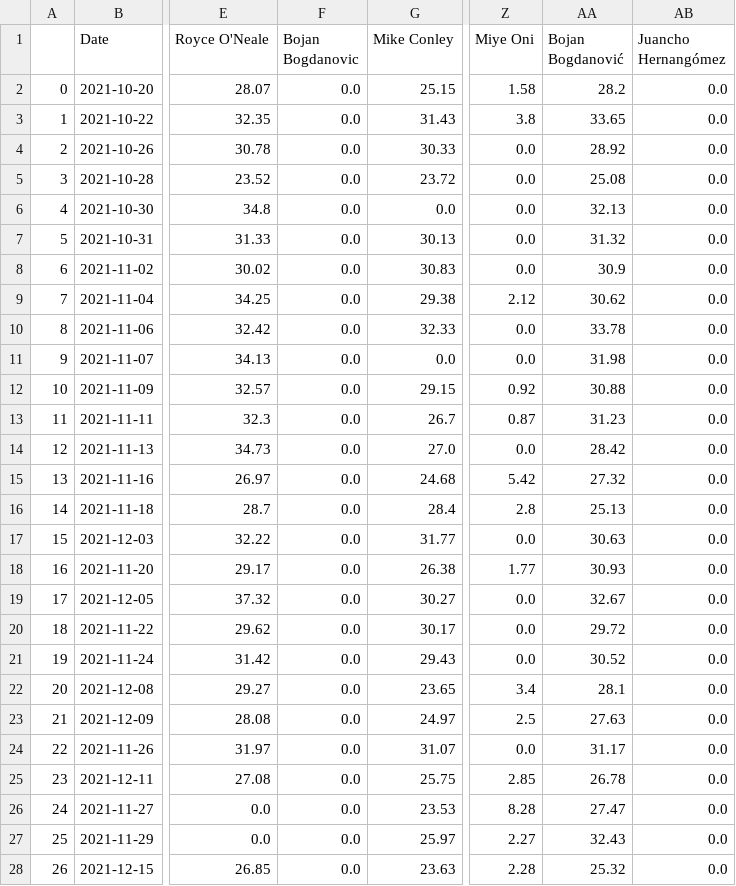
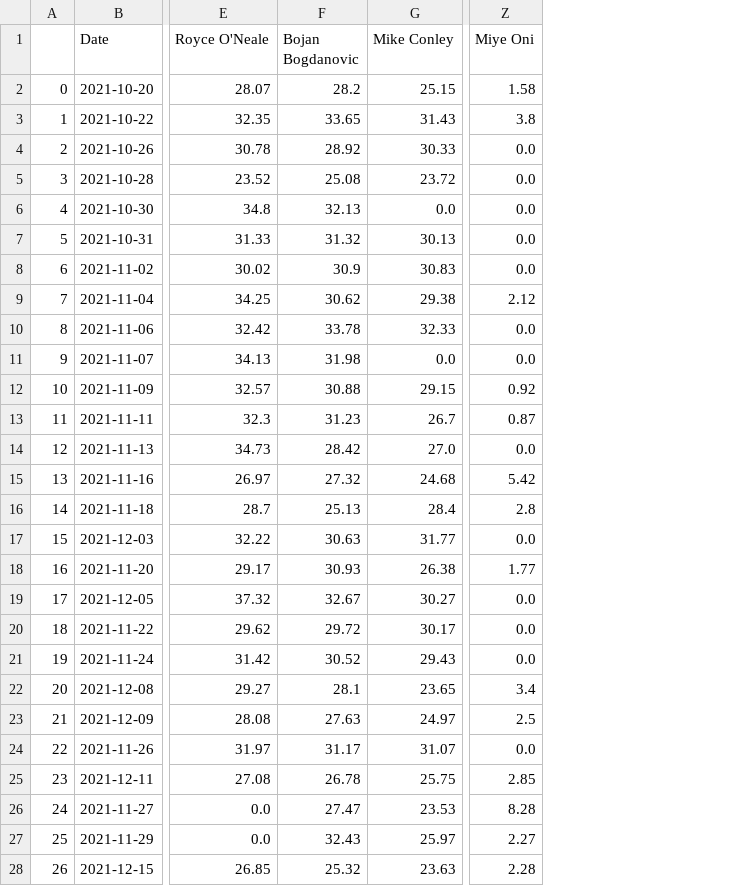
Before and after one commit to sammeyerson/bball-ridge-mode, a CSV file: teams_mins/UTA.csv, drawn as a sheet; only a part is shown, gaps mark what is left out; the diff covers the shown part only; the diff names each change by its address in the sheet, - before the commit and + after, or states it on an @@ line.

```diff
--- a/teams_mins/UTA.csv
+++ b/teams_mins/UTA.csv
-column AA (Bojan Bogdanović), rows 2-28: 28.2 | 33.65 | 28.92 | 25.08 | 32.13 | 31.32 | 30.9 | 30.62 | 33.78 | 31.98 | 30.88 | 31.23 | 28.42 | 27.32 | 25.13 | 30.63 | 30.93 | 32.67 | 29.72 | 30.52 | 28.1 | 27.63 | 31.17 | 26.78 | 27.47 | 32.43 | 25.32
-column AB (Juancho Hernangómez), rows 2-28: all 0.0
-F2 (Bojan Bogdanovic): 0.0
+F2 (Bojan Bogdanovic): 28.2
-F3 (Bojan Bogdanovic): 0.0
+F3 (Bojan Bogdanovic): 33.65
-F4 (Bojan Bogdanovic): 0.0
+F4 (Bojan Bogdanovic): 28.92
-F5 (Bojan Bogdanovic): 0.0
+F5 (Bojan Bogdanovic): 25.08
-F6 (Bojan Bogdanovic): 0.0
+F6 (Bojan Bogdanovic): 32.13
-F7 (Bojan Bogdanovic): 0.0
+F7 (Bojan Bogdanovic): 31.32
-F8 (Bojan Bogdanovic): 0.0
+F8 (Bojan Bogdanovic): 30.9
-F9 (Bojan Bogdanovic): 0.0
+F9 (Bojan Bogdanovic): 30.62
-F10 (Bojan Bogdanovic): 0.0
+F10 (Bojan Bogdanovic): 33.78
-F11 (Bojan Bogdanovic): 0.0
+F11 (Bojan Bogdanovic): 31.98
-F12 (Bojan Bogdanovic): 0.0
+F12 (Bojan Bogdanovic): 30.88
-F13 (Bojan Bogdanovic): 0.0
+F13 (Bojan Bogdanovic): 31.23
-F14 (Bojan Bogdanovic): 0.0
+F14 (Bojan Bogdanovic): 28.42
-F15 (Bojan Bogdanovic): 0.0
+F15 (Bojan Bogdanovic): 27.32
-F16 (Bojan Bogdanovic): 0.0
+F16 (Bojan Bogdanovic): 25.13
-F17 (Bojan Bogdanovic): 0.0
+F17 (Bojan Bogdanovic): 30.63
-F18 (Bojan Bogdanovic): 0.0
+F18 (Bojan Bogdanovic): 30.93
-F19 (Bojan Bogdanovic): 0.0
+F19 (Bojan Bogdanovic): 32.67
-F20 (Bojan Bogdanovic): 0.0
+F20 (Bojan Bogdanovic): 29.72
-F21 (Bojan Bogdanovic): 0.0
+F21 (Bojan Bogdanovic): 30.52
-F22 (Bojan Bogdanovic): 0.0
+F22 (Bojan Bogdanovic): 28.1
-F23 (Bojan Bogdanovic): 0.0
+F23 (Bojan Bogdanovic): 27.63
-F24 (Bojan Bogdanovic): 0.0
+F24 (Bojan Bogdanovic): 31.17
-F25 (Bojan Bogdanovic): 0.0
+F25 (Bojan Bogdanovic): 26.78
-F26 (Bojan Bogdanovic): 0.0
+F26 (Bojan Bogdanovic): 27.47
-F27 (Bojan Bogdanovic): 0.0
+F27 (Bojan Bogdanovic): 32.43
-F28 (Bojan Bogdanovic): 0.0
+F28 (Bojan Bogdanovic): 25.32
```
Also changed, not shown: 59 edited cells elsewhere in this file, teams_mins/ATL.csv, teams_mins/DAL.csv, 14 other files.
